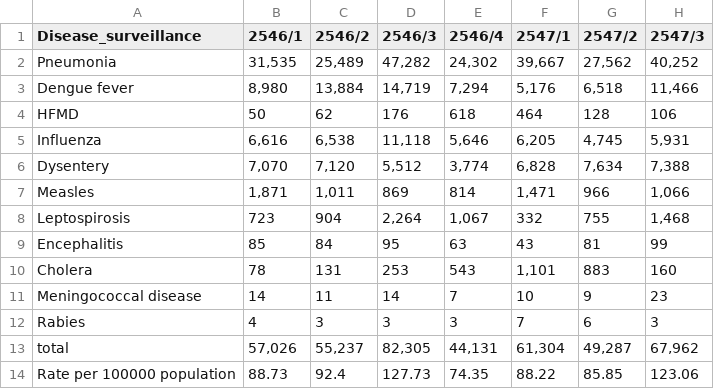
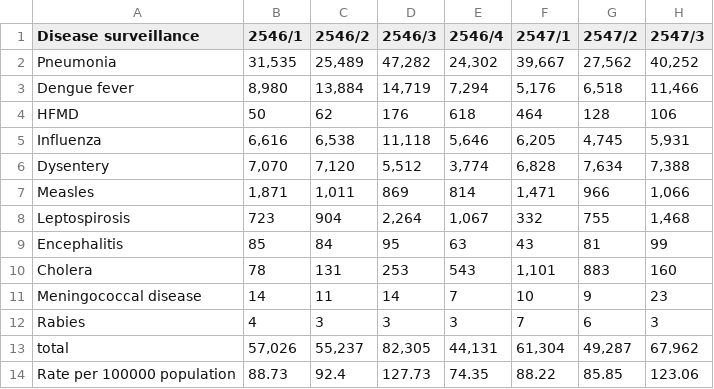
Before and after one commit to pawitra213/graph2, a CSV file: โรคเฝ้าระวัง.csv, drawn as a sheet; only a part is shown; the diff names each change by its address in the sheet, - before the commit and + after, or states it on an @@ line.

Commit message:
Update โรคเฝ้าระวัง.csv

```diff
--- a/โรคเฝ้าระวัง.csv
+++ b/โรคเฝ้าระวัง.csv
-A1: Disease_surveillance
+A1: Disease surveillance
```
